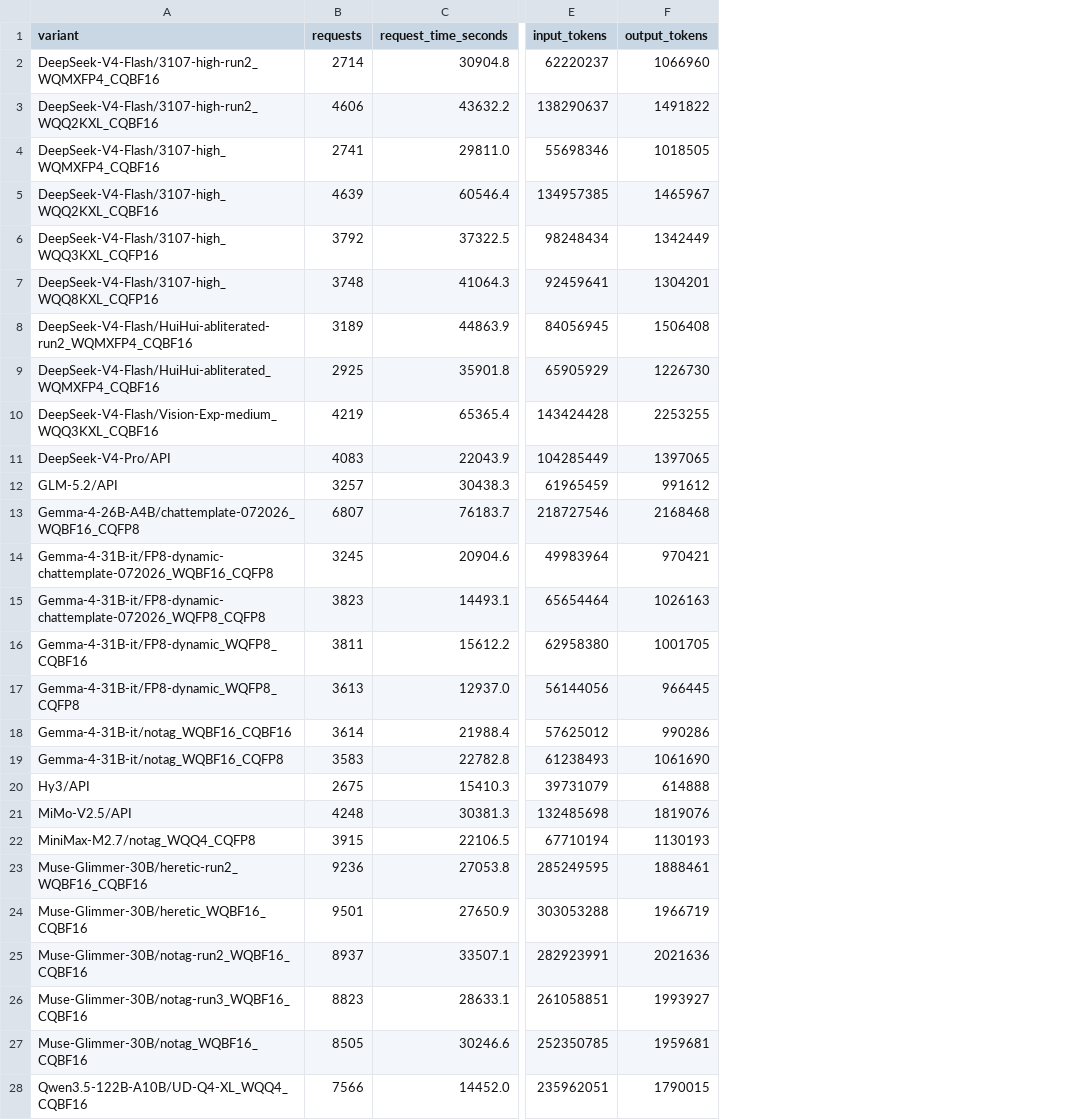
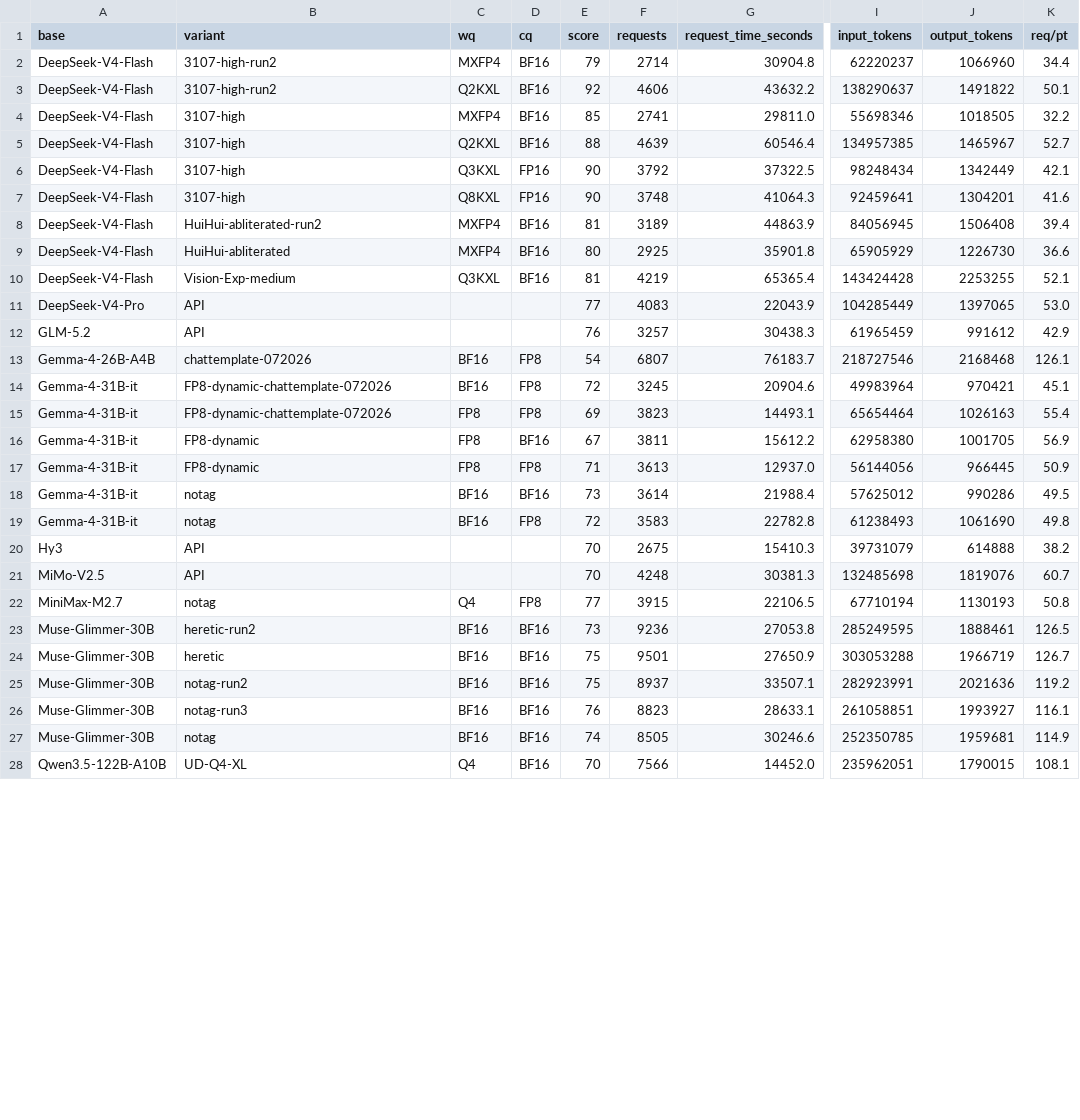
Before and after one commit to WonderRico/local_llm_benchmark, a CSV file: stats.csv, drawn as a sheet; only a part is shown, gaps mark what is left out; addresses are those after the commit; the diff covers the shown part only; the diff names each change by its address in the sheet, - before the commit and + after, or states it on an @@ line.

Commit message:
Evaluation docker images pined down. redid eval on all trajectories. new scores.

```diff
--- a/stats.csv
+++ b/stats.csv
+column A (base), rows 2-28: DeepSeek-V4-Flash | DeepSeek-V4-Flash | DeepSeek-V4-Flash | DeepSeek-V4-Flash | DeepSeek-V4-Flash | DeepSeek-V4-Flash | DeepSeek-V4-Flash | DeepSeek-V4-Flash | DeepSeek-V4-Flash | DeepSeek-V4-Pro | GLM-5.2 | Gemma-4-26B-A4B | Gemma-4-31B-it | Gemma-4-31B-it | Gemma-4-31B-it | Gemma-4-31B-it | Gemma-4-31B-it | Gemma-4-31B-it | Hy3 | MiMo-V2.5 | MiniMax-M2.7 | Muse-Glimmer-30B | Muse-Glimmer-30B | Muse-Glimmer-30B | Muse-Glimmer-30B | Muse-Glimmer-30B | Qwen3.5-122B-A10B
+column C (wq), rows 2-28: MXFP4 | Q2KXL | MXFP4 | Q2KXL | Q3KXL | Q8KXL | MXFP4 | MXFP4 | Q3KXL |  |  | BF16 | BF16 | FP8 | FP8 | FP8 | BF16 | BF16 |  |  | Q4 | BF16 | BF16 | BF16 | BF16 | BF16 | Q4
+column D (cq), rows 2-28: BF16 | BF16 | BF16 | BF16 | FP16 | FP16 | BF16 | BF16 | BF16 |  |  | FP8 | FP8 | FP8 | BF16 | FP8 | BF16 | FP8 |  |  | FP8 | BF16 | BF16 | BF16 | BF16 | BF16 | BF16
+column E (score), rows 2-28: 79 | 92 | 85 | 88 | 90 | 90 | 81 | 80 | 81 | 77 | 76 | 54 | 72 | 69 | 67 | 71 | 73 | 72 | 70 | 70 | 77 | 73 | 75 | 75 | 76 | 74 | 70
+column K (req/pt), rows 2-28: 34.4 | 50.1 | 32.2 | 52.7 | 42.1 | 41.6 | 39.4 | 36.6 | 52.1 | 53.0 | 42.9 | 126.1 | 45.1 | 55.4 | 56.9 | 50.9 | 49.5 | 49.8 | 38.2 | 60.7 | 50.8 | 126.5 | 126.7 | 119.2 | 116.1 | 114.9 | 108.1
-B2 (variant): DeepSeek-V4-Flash/3107-high-run2_WQMXFP4_CQBF16
+B2 (variant): 3107-high-run2
-B3 (variant): DeepSeek-V4-Flash/3107-high-run2_WQQ2KXL_CQBF16
+B3 (variant): 3107-high-run2
-B4 (variant): DeepSeek-V4-Flash/3107-high_WQMXFP4_CQBF16
+B4 (variant): 3107-high
-B5 (variant): DeepSeek-V4-Flash/3107-high_WQQ2KXL_CQBF16
+B5 (variant): 3107-high
-B6 (variant): DeepSeek-V4-Flash/3107-high_WQQ3KXL_CQFP16
+B6 (variant): 3107-high
-B7 (variant): DeepSeek-V4-Flash/3107-high_WQQ8KXL_CQFP16
+B7 (variant): 3107-high
-B8 (variant): DeepSeek-V4-Flash/HuiHui-abliterated-run2_WQMXFP4_CQBF16
+B8 (variant): HuiHui-abliterated-run2
-B9 (variant): DeepSeek-V4-Flash/HuiHui-abliterated_WQMXFP4_CQBF16
+B9 (variant): HuiHui-abliterated
-B10 (variant): DeepSeek-V4-Flash/Vision-Exp-medium_WQQ3KXL_CQBF16
+B10 (variant): Vision-Exp-medium
-B11 (variant): DeepSeek-V4-Pro/API
+B11 (variant): API
-B12 (variant): GLM-5.2/API
+B12 (variant): API
-B13 (variant): Gemma-4-26B-A4B/chattemplate-072026_WQBF16_CQFP8
+B13 (variant): chattemplate-072026
-B14 (variant): Gemma-4-31B-it/FP8-dynamic-chattemplate-072026_WQBF16_CQFP8
+B14 (variant): FP8-dynamic-chattemplate-072026
-B15 (variant): Gemma-4-31B-it/FP8-dynamic-chattemplate-072026_WQFP8_CQFP8
+B15 (variant): FP8-dynamic-chattemplate-072026
-B16 (variant): Gemma-4-31B-it/FP8-dynamic_WQFP8_CQBF16
+B16 (variant): FP8-dynamic
-B17 (variant): Gemma-4-31B-it/FP8-dynamic_WQFP8_CQFP8
+B17 (variant): FP8-dynamic
-B18 (variant): Gemma-4-31B-it/notag_WQBF16_CQBF16
+B18 (variant): notag
-B19 (variant): Gemma-4-31B-it/notag_WQBF16_CQFP8
+B19 (variant): notag
-B20 (variant): Hy3/API
+B20 (variant): API
-B21 (variant): MiMo-V2.5/API
+B21 (variant): API
-B22 (variant): MiniMax-M2.7/notag_WQQ4_CQFP8
+B22 (variant): notag
-B23 (variant): Muse-Glimmer-30B/heretic-run2_WQBF16_CQBF16
+B23 (variant): heretic-run2
-B24 (variant): Muse-Glimmer-30B/heretic_WQBF16_CQBF16
+B24 (variant): heretic
-B25 (variant): Muse-Glimmer-30B/notag-run2_WQBF16_CQBF16
+B25 (variant): notag-run2
-B26 (variant): Muse-Glimmer-30B/notag-run3_WQBF16_CQBF16
+B26 (variant): notag-run3
-B27 (variant): Muse-Glimmer-30B/notag_WQBF16_CQBF16
+B27 (variant): notag
-B28 (variant): Qwen3.5-122B-A10B/UD-Q4-XL_WQQ4_CQBF16
+B28 (variant): UD-Q4-XL
```
Also changed, not shown: 5 added rows and 42 edited cells elsewhere in this file, 27 other files.
